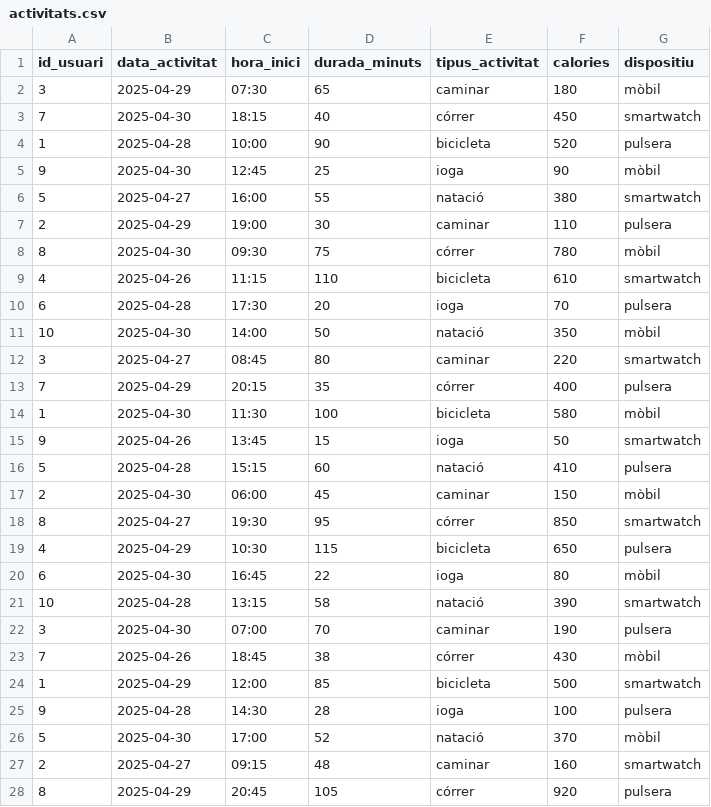
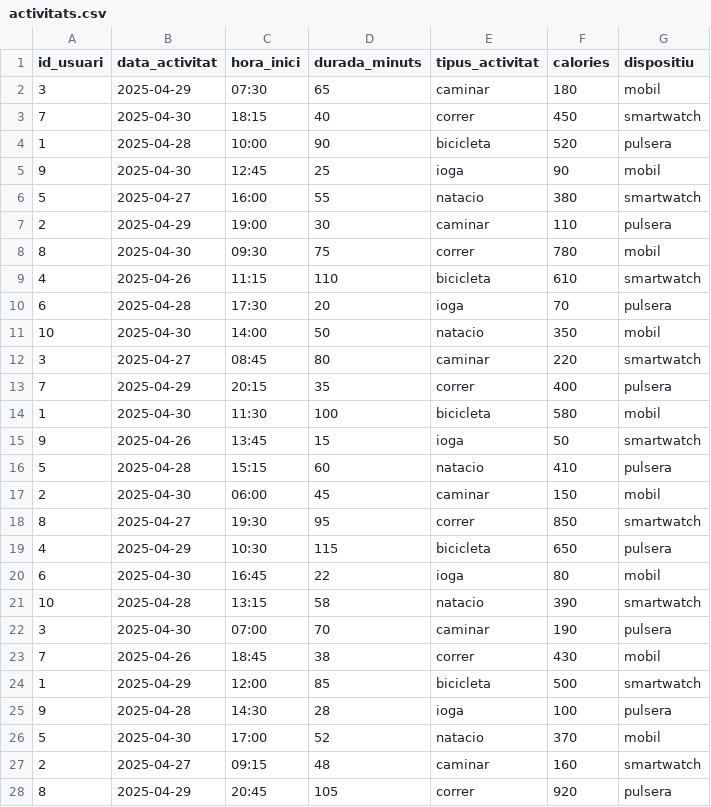
Before and after one commit to LynAguayo/BBDD-LSFitwell-Tracker, a CSV file: activitats.csv, drawn as a sheet; only a part is shown; the diff covers the shown part only.

```diff
--- a/activitats.csv
+++ b/activitats.csv
@@ -1,28 +1,28 @@
 id_usuari,data_activitat,hora_inici,durada_minuts,tipus_activitat,calories,dispositiu
-3,2025-04-29,07:30,65,caminar,180,mòbil
-7,2025-04-30,18:15,40,córrer,450,smartwatch
+3,2025-04-29,07:30,65,caminar,180,mobil
+7,2025-04-30,18:15,40,correr,450,smartwatch
 1,2025-04-28,10:00,90,bicicleta,520,pulsera
-9,2025-04-30,12:45,25,ioga,90,mòbil
-5,2025-04-27,16:00,55,natació,380,smartwatch
+9,2025-04-30,12:45,25,ioga,90,mobil
+5,2025-04-27,16:00,55,natacio,380,smartwatch
 2,2025-04-29,19:00,30,caminar,110,pulsera
-8,2025-04-30,09:30,75,córrer,780,mòbil
+8,2025-04-30,09:30,75,correr,780,mobil
 4,2025-04-26,11:15,110,bicicleta,610,smartwatch
 6,2025-04-28,17:30,20,ioga,70,pulsera
-10,2025-04-30,14:00,50,natació,350,mòbil
+10,2025-04-30,14:00,50,natacio,350,mobil
 3,2025-04-27,08:45,80,caminar,220,smartwatch
-7,2025-04-29,20:15,35,córrer,400,pulsera
-1,2025-04-30,11:30,100,bicicleta,580,mòbil
+7,2025-04-29,20:15,35,correr,400,pulsera
+1,2025-04-30,11:30,100,bicicleta,580,mobil
 9,2025-04-26,13:45,15,ioga,50,smartwatch
-5,2025-04-28,15:15,60,natació,410,pulsera
-2,2025-04-30,06:00,45,caminar,150,mòbil
-8,2025-04-27,19:30,95,córrer,850,smartwatch
+5,2025-04-28,15:15,60,natacio,410,pulsera
+2,2025-04-30,06:00,45,caminar,150,mobil
+8,2025-04-27,19:30,95,correr,850,smartwatch
 4,2025-04-29,10:30,115,bicicleta,650,pulsera
-6,2025-04-30,16:45,22,ioga,80,mòbil
-10,2025-04-28,13:15,58,natació,390,smartwatch
+6,2025-04-30,16:45,22,ioga,80,mobil
+10,2025-04-28,13:15,58,natacio,390,smartwatch
 3,2025-04-30,07:00,70,caminar,190,pulsera
-7,2025-04-26,18:45,38,córrer,430,mòbil
+7,2025-04-26,18:45,38,correr,430,mobil
 1,2025-04-29,12:00,85,bicicleta,500,smartwatch
 9,2025-04-28,14:30,28,ioga,100,pulsera
-5,2025-04-30,17:00,52,natació,370,mòbil
+5,2025-04-30,17:00,52,natacio,370,mobil
 2,2025-04-27,09:15,48,caminar,160,smartwatch
-8,2025-04-29,20:45,105,córrer,920,pulsera
+8,2025-04-29,20:45,105,correr,920,pulsera
```
Also changed, not shown: 17 edited cells elsewhere in this file, 5 other files.
